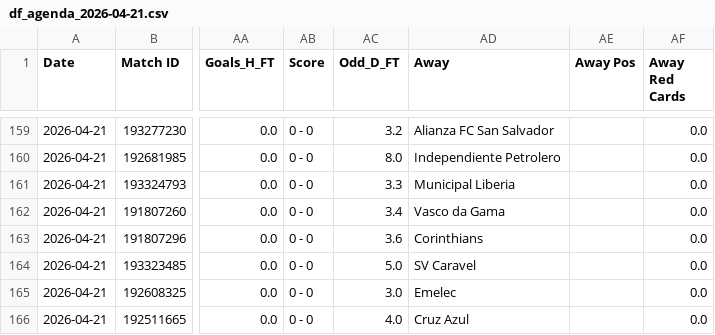
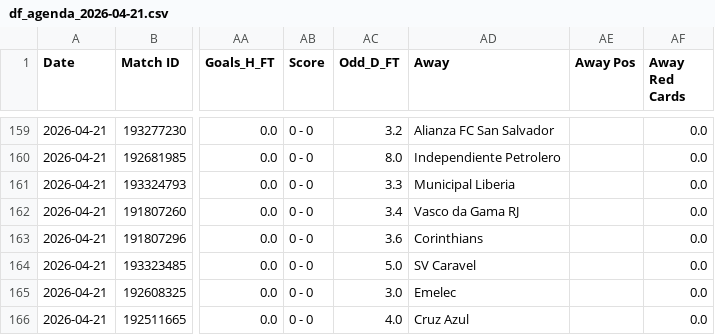
Before and after one commit to gatodegravata/vulp-punter-jogos_do_dia, a CSV file: df_agenda_2026-04-21.csv, drawn as a sheet; only a part is shown, gaps mark what is left out; the diff names each change by its address in the sheet, - before the commit and + after, or states it on an @@ line.

Commit message:
Update df_agenda_2026-04-21.csv

```diff
--- a/df_agenda_2026-04-21.csv
+++ b/df_agenda_2026-04-21.csv
-AD162 (Away): Vasco da Gama
+AD162 (Away): Vasco da Gama RJ
```
